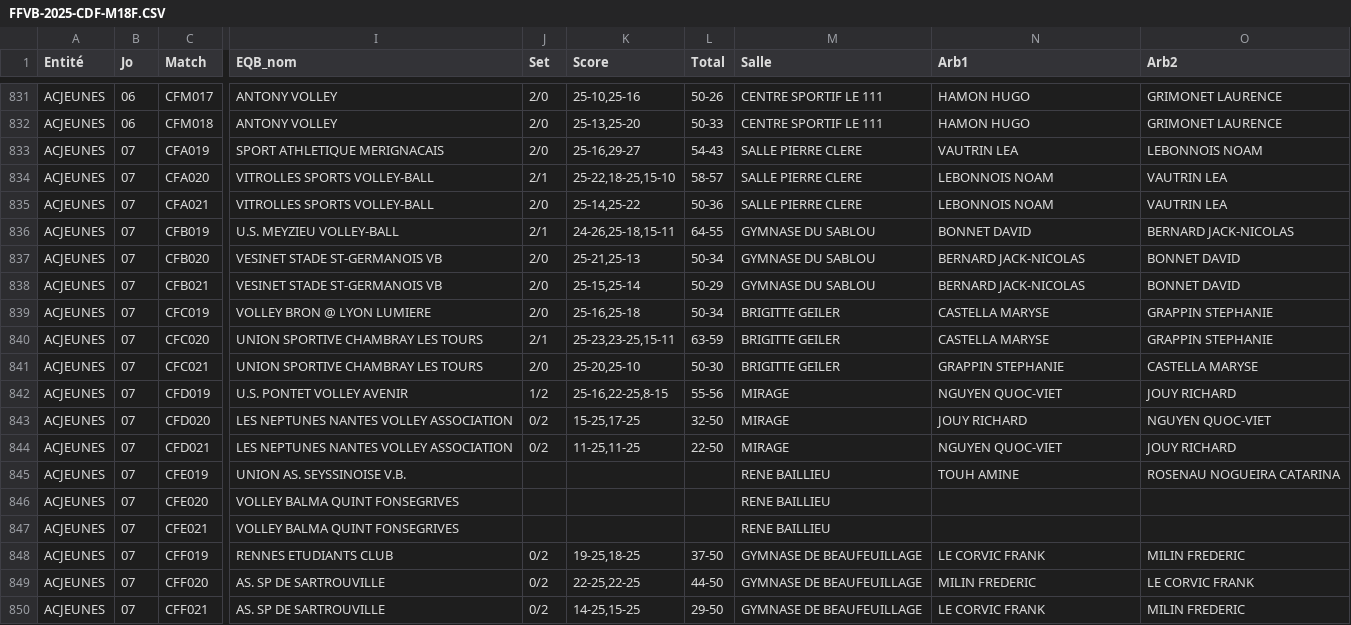
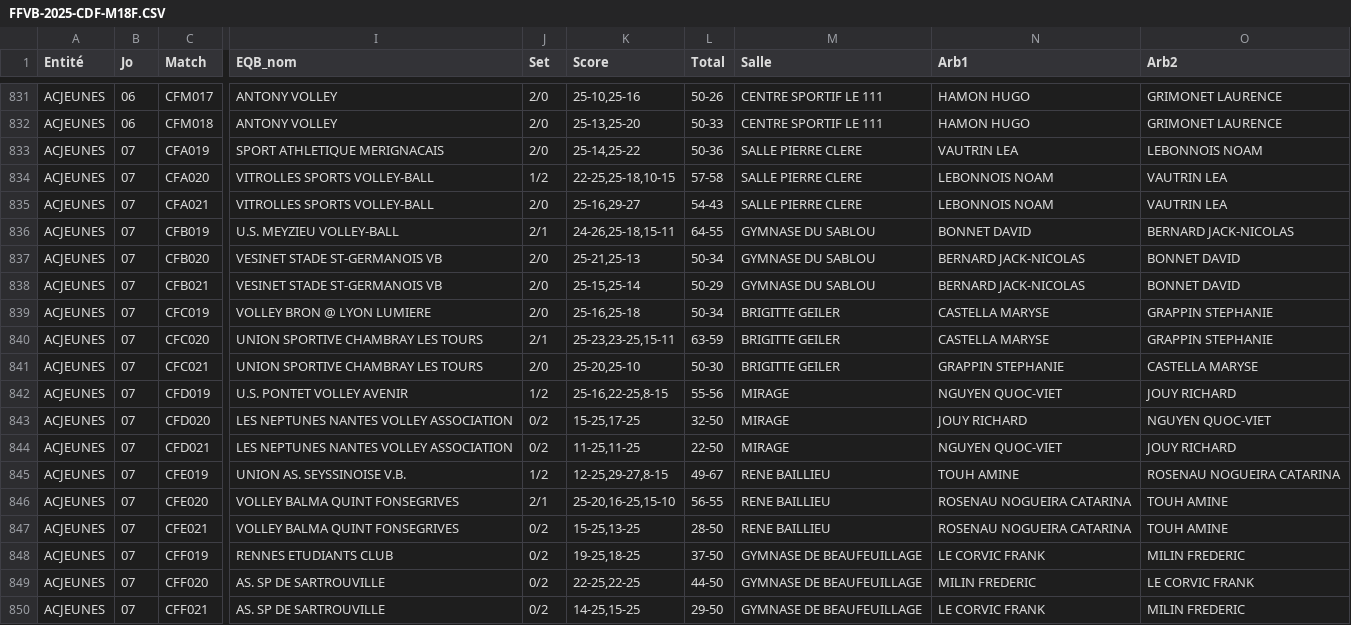
Before and after one commit to gillesdandrea/vb-stats, a CSV file: data/FFVB-2025-CDF-M18F.CSV, drawn as a sheet; only a part is shown, gaps mark what is left out; the diff names each change by its address in the sheet, - before the commit and + after, or states it on an @@ line.

```diff
--- a/data/FFVB-2025-CDF-M18F.CSV
+++ b/data/FFVB-2025-CDF-M18F.CSV
-K833 (Score): 25-16,29-27
+K833 (Score): 25-14,25-22
-L833 (Total): 54-43
+L833 (Total): 50-36
-J834 (Set): 2/1
+J834 (Set): 1/2
-K834 (Score): 25-22,18-25,15-10
+K834 (Score): 22-25,25-18,10-15
-L834 (Total): 58-57
+L834 (Total): 57-58
-K835 (Score): 25-14,25-22
+K835 (Score): 25-16,29-27
-L835 (Total): 50-36
+L835 (Total): 54-43
-J845 (Set): (empty)
+J845 (Set): 1/2
-K845 (Score): (empty)
+K845 (Score): 12-25,29-27,8-15
-L845 (Total): (empty)
+L845 (Total): 49-67
-J846 (Set): (empty)
+J846 (Set): 2/1
-K846 (Score): (empty)
+K846 (Score): 25-20,16-25,15-10
-L846 (Total): (empty)
+L846 (Total): 56-55
-N846:N847 (Arb1): (empty)
+N846:N847 (Arb1): ROSENAU NOGUEIRA CATARINA
-O846:O847 (Arb2): (empty)
+O846:O847 (Arb2): TOUH AMINE
-J847 (Set): (empty)
+J847 (Set): 0/2
-K847 (Score): (empty)
+K847 (Score): 15-25,13-25
-L847 (Total): (empty)
+L847 (Total): 28-50
```
Also changed, not shown: data/FFVB-2025-CDF-M13M.CSV, data/FFVB-2025-CDF-M21M.CSV, 7 other files.
